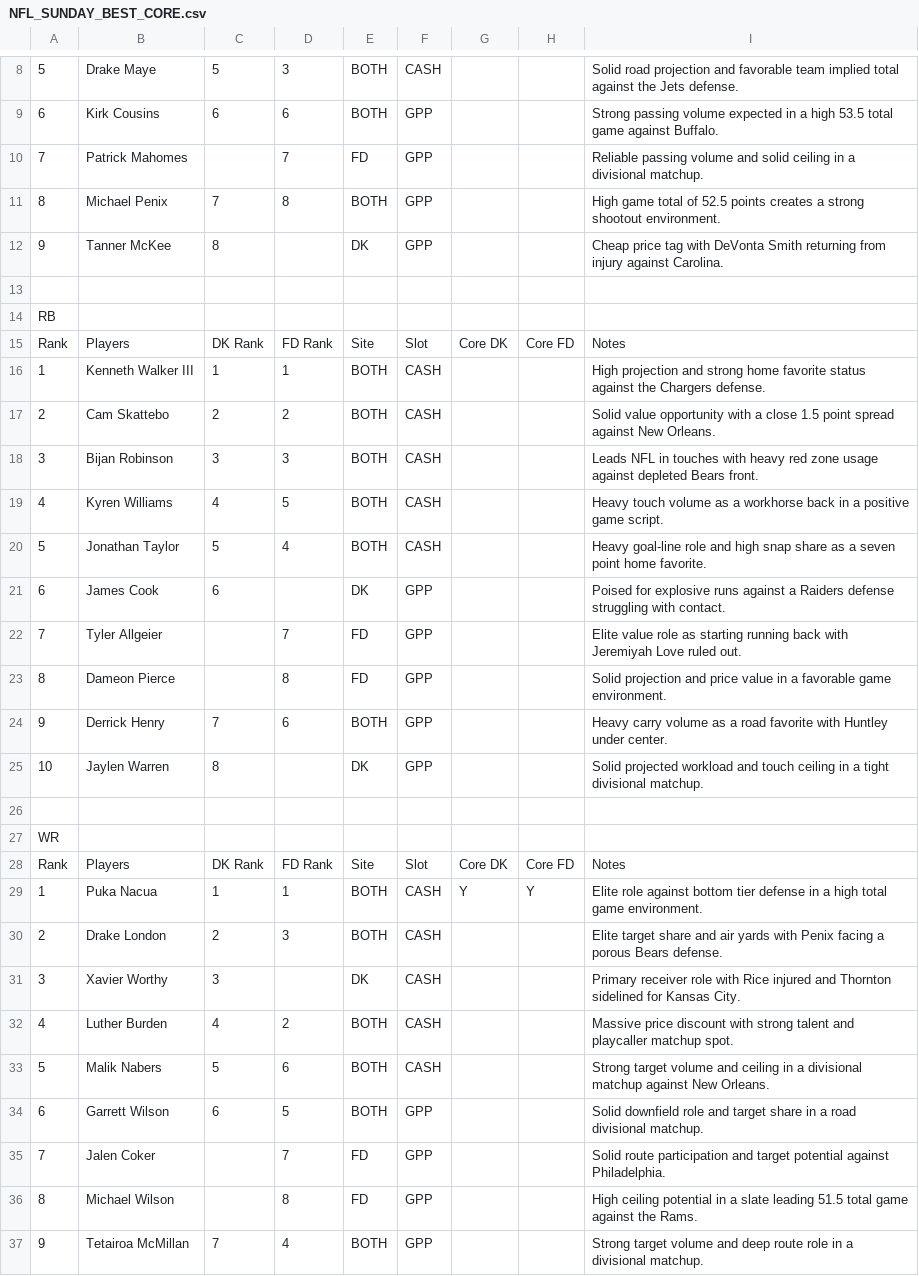
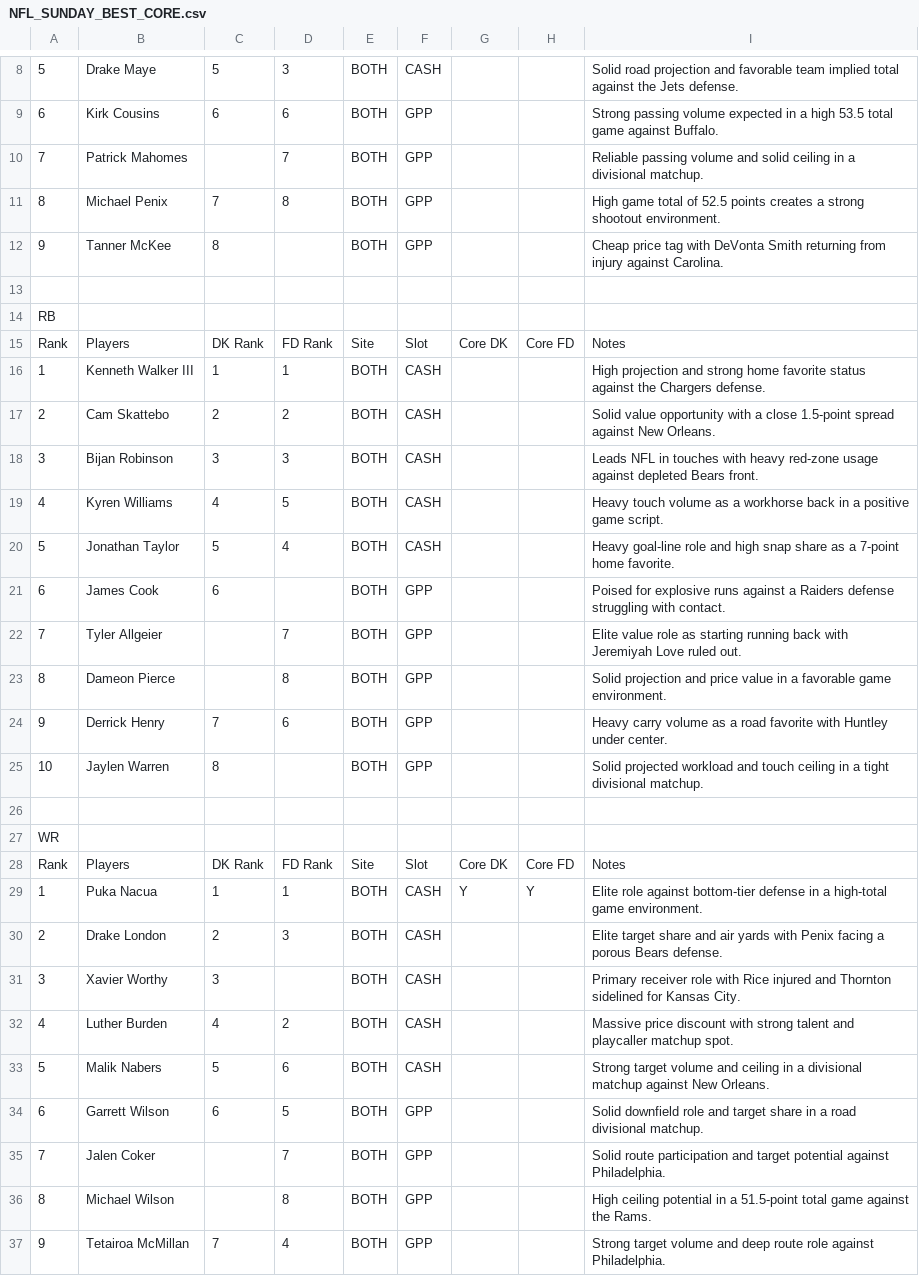
Before and after one commit to chrisgimino/nflcoreplays, a CSV file: NFL_SUNDAY_BEST_CORE.csv, drawn as a sheet; only a part is shown, gaps mark what is left out; the diff covers the shown part only; the diff names each change by its address in the sheet, - before the commit and + after, or states it on an @@ line.

Commit message:
Update NFL_SUNDAY_BEST_CORE.csv - 2026-10-17 15:37

```diff
--- a/NFL_SUNDAY_BEST_CORE.csv
+++ b/NFL_SUNDAY_BEST_CORE.csv
-E10: FD
+E10: BOTH
-E12: DK
+E12: BOTH
-I17: …a close 1.5 point spread against…
+I17: …a close 1.5-point spread against…
-I18: …with heavy red zone usage against…
+I18: …with heavy red-zone usage against…
-I20: …as a seven point home favorite.
+I20: …as a 7-point home favorite.
-E21: DK
+E21: BOTH
-E22:E23: FD
+E22:E23: BOTH
-E25: DK
+E25: BOTH
-I29: …role against bottom tier defense in a high total game environment.
+I29: …role against bottom-tier defense in a high-total game environment.
-E31: DK
+E31: BOTH
-E35:E36: FD
+E35:E36: BOTH
-I36: …in a slate leading 51.5 total game…
+I36: …in a 51.5-point total game…
-I37: …route role in a divisional matchup.
+I37: …route role against Philadelphia.
```
Also changed, not shown: 8 edited cells elsewhere in this file.
